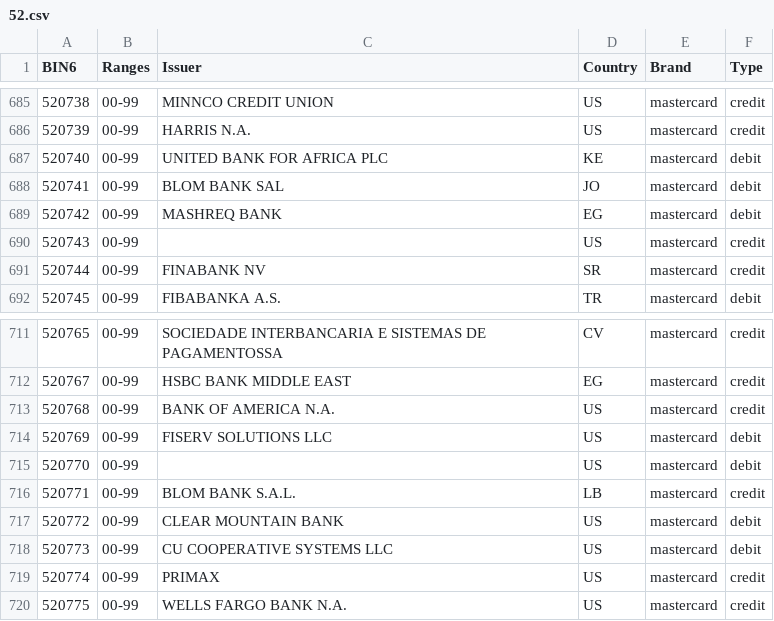
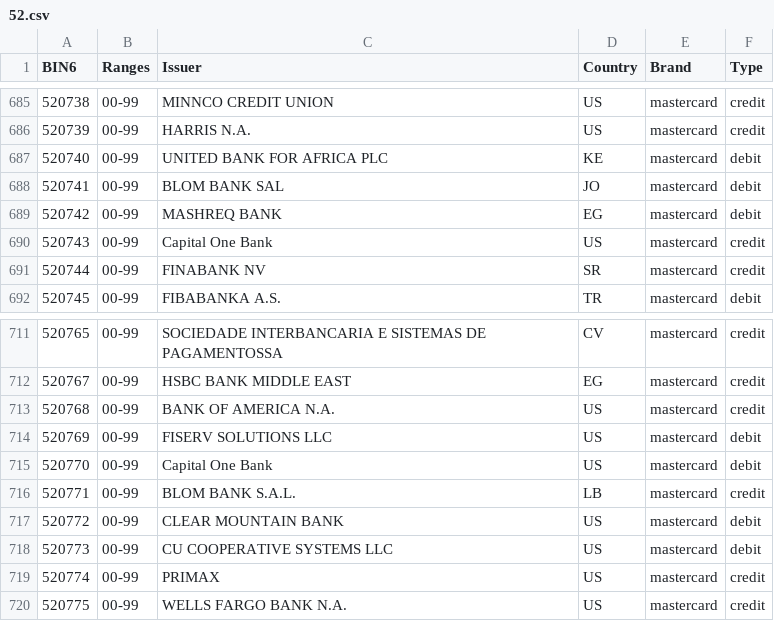
Before and after one commit to Wayproyect/openbiin, a CSV file: functions/data/52.csv, drawn as a sheet; only a part is shown, gaps mark what is left out; the diff covers the shown part only.

```diff
--- a/functions/data/52.csv
+++ b/functions/data/52.csv
@@ -689,3 +689,3 @@ BIN6,Ranges,Issuer,Country,Brand,Type
 520742,00-99,MASHREQ BANK,EG,mastercard,debit
-520743,00-99,,US,mastercard,credit
+520743,00-99,Capital One Bank,US,mastercard,credit
 520744,00-99,FINABANK NV,SR,mastercard,credit
@@ -714,3 +714,3 @@ BIN6,Ranges,Issuer,Country,Brand,Type
 520769,00-99,FISERV SOLUTIONS LLC,US,mastercard,debit
-520770,00-99,,US,mastercard,debit
+520770,00-99,Capital One Bank,US,mastercard,debit
 520771,00-99,BLOM BANK S.A.L.,LB,mastercard,credit
```
Also changed, not shown: 8 edited cells elsewhere in this file.
